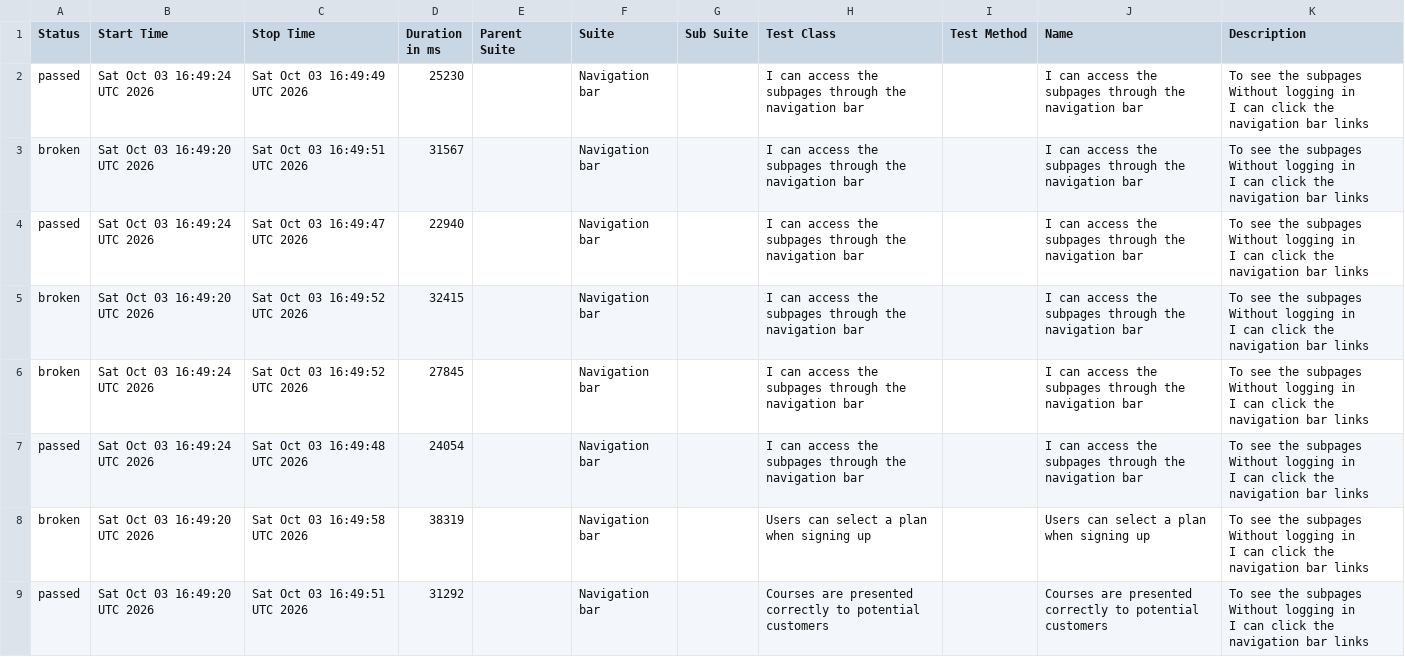
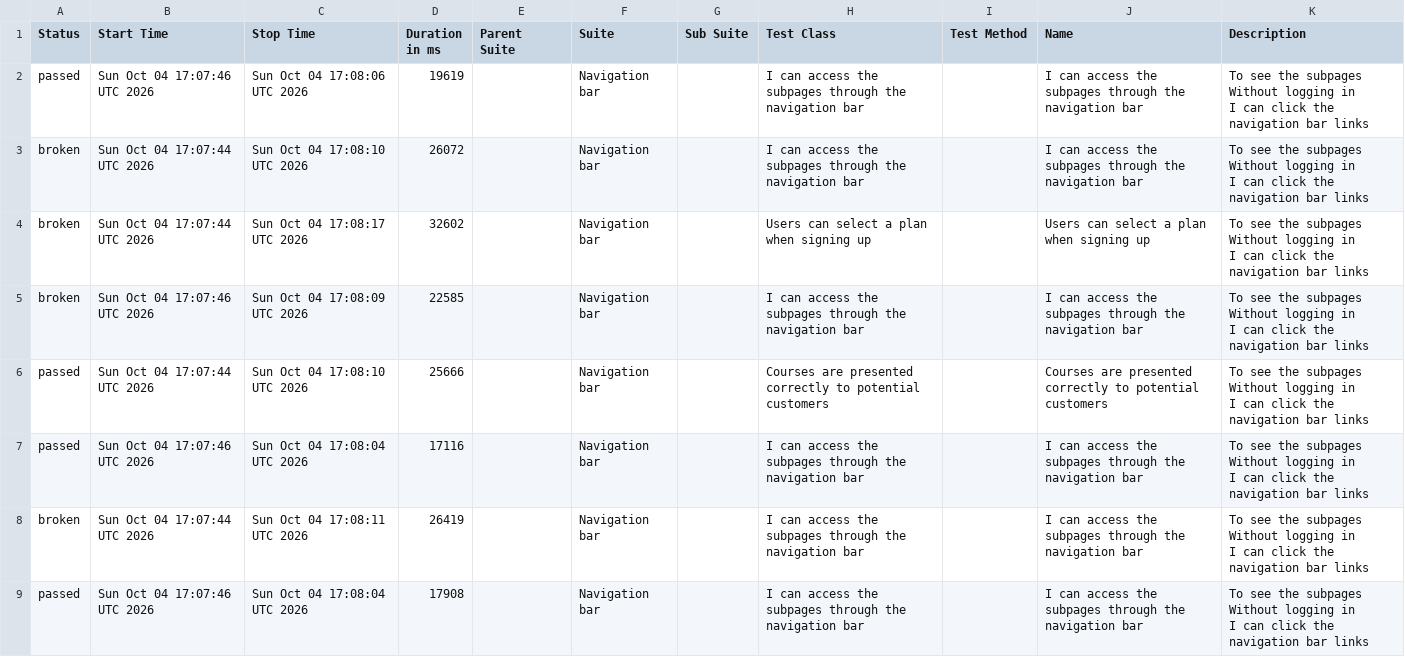
Before and after one commit to ingmarcela27/ci-reporting-building-block, a CSV file: allureReport/data/suites.csv, drawn as a sheet.

```diff
--- a/allureReport/data/suites.csv
+++ b/allureReport/data/suites.csv
@@ -1,25 +1,25 @@
 "Status","Start Time","Stop Time","Duration in ms","Parent Suite","Suite","Sub Suite","Test Class","Test Method","Name","Description"
-"passed","Sat Oct 03 16:49:24 UTC 2026","Sat Oct 03 16:49:49 UTC 2026","25230","","Navigation bar","","I can access the subpages through the navigation bar","","I can access the subpages through the navigation bar","  To see the subpages
-  Without logging in
-  I can click the navigation bar links"
-"broken","Sat Oct 03 16:49:20 UTC 2026","Sat Oct 03 16:49:51 UTC 2026","31567","","Navigation bar","","I can access the subpages through the navigation bar","","I can access the subpages through the navigation bar","  To see the subpages
-  Without logging in
-  I can click the navigation bar links"
-"passed","Sat Oct 03 16:49:24 UTC 2026","Sat Oct 03 16:49:47 UTC 2026","22940","","Navigation bar","","I can access the subpages through the navigation bar","","I can access the subpages through the navigation bar","  To see the subpages
-  Without logging in
-  I can click the navigation bar links"
-"broken","Sat Oct 03 16:49:20 UTC 2026","Sat Oct 03 16:49:52 UTC 2026","32415","","Navigation bar","","I can access the subpages through the navigation bar","","I can access the subpages through the navigation bar","  To see the subpages
-  Without logging in
-  I can click the navigation bar links"
-"broken","Sat Oct 03 16:49:24 UTC 2026","Sat Oct 03 16:49:52 UTC 2026","27845","","Navigation bar","","I can access the subpages through the navigation bar","","I can access the subpages through the navigation bar","  To see the subpages
-  Without logging in
-  I can click the navigation bar links"
-"passed","Sat Oct 03 16:49:24 UTC 2026","Sat Oct 03 16:49:48 UTC 2026","24054","","Navigation bar","","I can access the subpages through the navigation bar","","I can access the subpages through the navigation bar","  To see the subpages
-  Without logging in
-  I can click the navigation bar links"
-"broken","Sat Oct 03 16:49:20 UTC 2026","Sat Oct 03 16:49:58 UTC 2026","38319","","Navigation bar","","Users can select a plan when signing up","","Users can select a plan when signing up","  To see the subpages
-  Without logging in
-  I can click the navigation bar links"
-"passed","Sat Oct 03 16:49:20 UTC 2026","Sat Oct 03 16:49:51 UTC 2026","31292","","Navigation bar","","Courses are presented correctly to potential customers","","Courses are presented correctly to potential customers","  To see the subpages
-  Without logging in
-  I can click the navigation bar links"
+"passed","Sun Oct 04 17:07:46 UTC 2026","Sun Oct 04 17:08:06 UTC 2026","19619","","Navigation bar","","I can access the subpages through the navigation bar","","I can access the subpages through the navigation bar","  To see the subpages
+  Without logging in
+  I can click the navigation bar links"
+"broken","Sun Oct 04 17:07:44 UTC 2026","Sun Oct 04 17:08:10 UTC 2026","26072","","Navigation bar","","I can access the subpages through the navigation bar","","I can access the subpages through the navigation bar","  To see the subpages
+  Without logging in
+  I can click the navigation bar links"
+"broken","Sun Oct 04 17:07:44 UTC 2026","Sun Oct 04 17:08:17 UTC 2026","32602","","Navigation bar","","Users can select a plan when signing up","","Users can select a plan when signing up","  To see the subpages
+  Without logging in
+  I can click the navigation bar links"
+"broken","Sun Oct 04 17:07:46 UTC 2026","Sun Oct 04 17:08:09 UTC 2026","22585","","Navigation bar","","I can access the subpages through the navigation bar","","I can access the subpages through the navigation bar","  To see the subpages
+  Without logging in
+  I can click the navigation bar links"
+"passed","Sun Oct 04 17:07:44 UTC 2026","Sun Oct 04 17:08:10 UTC 2026","25666","","Navigation bar","","Courses are presented correctly to potential customers","","Courses are presented correctly to potential customers","  To see the subpages
+  Without logging in
+  I can click the navigation bar links"
+"passed","Sun Oct 04 17:07:46 UTC 2026","Sun Oct 04 17:08:04 UTC 2026","17116","","Navigation bar","","I can access the subpages through the navigation bar","","I can access the subpages through the navigation bar","  To see the subpages
+  Without logging in
+  I can click the navigation bar links"
+"broken","Sun Oct 04 17:07:44 UTC 2026","Sun Oct 04 17:08:11 UTC 2026","26419","","Navigation bar","","I can access the subpages through the navigation bar","","I can access the subpages through the navigation bar","  To see the subpages
+  Without logging in
+  I can click the navigation bar links"
+"passed","Sun Oct 04 17:07:46 UTC 2026","Sun Oct 04 17:08:04 UTC 2026","17908","","Navigation bar","","I can access the subpages through the navigation bar","","I can access the subpages through the navigation bar","  To see the subpages
+  Without logging in
+  I can click the navigation bar links"
```
Also changed, not shown: 40 other files.
